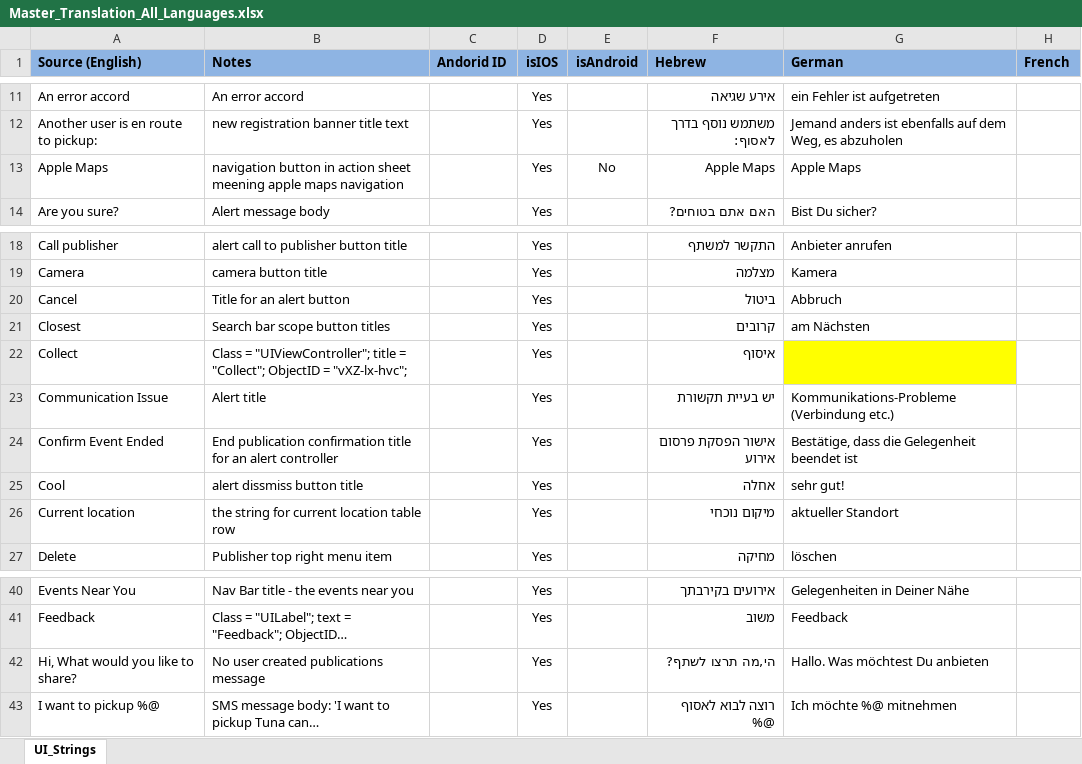
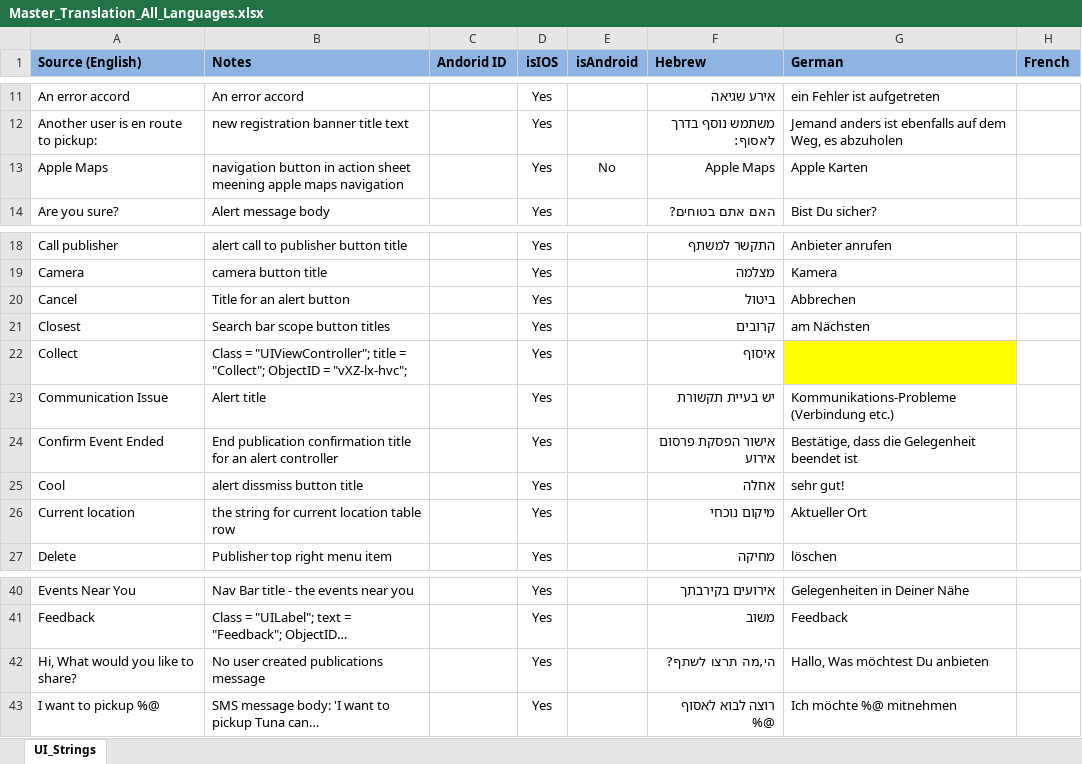
Before and after one commit to tsboris/Trans, an Excel workbook: Trans Files/Master_Translation_All_Languages.xlsx, sheet UI_Strings, drawn as a sheet; only a part is shown, gaps mark what is left out; long unchanged cells end in …; values as stored, in another font and other column widths than the file's, no borders; the diff names each change by its address in the sheet, - before the commit and + after, or states it on an @@ line.

Commit message:
Made small fixes to the German translation.

```diff
--- a/Trans Files/Master_Translation_All_Languages.xlsx (sheet UI_Strings)
+++ b/Trans Files/Master_Translation_All_Languages.xlsx (sheet UI_Strings)
-G13 (German): Apple Maps
+G13 (German): Apple Karten
-G20 (German): Abbruch
+G20 (German): Abbrechen
-G26 (German): aktueller Standort
+G26 (German): Aktueller Ort
-G42 (German): Hallo. Was möchtest Du anbieten
+G42 (German): Hallo, Was möchtest Du anbieten
```
